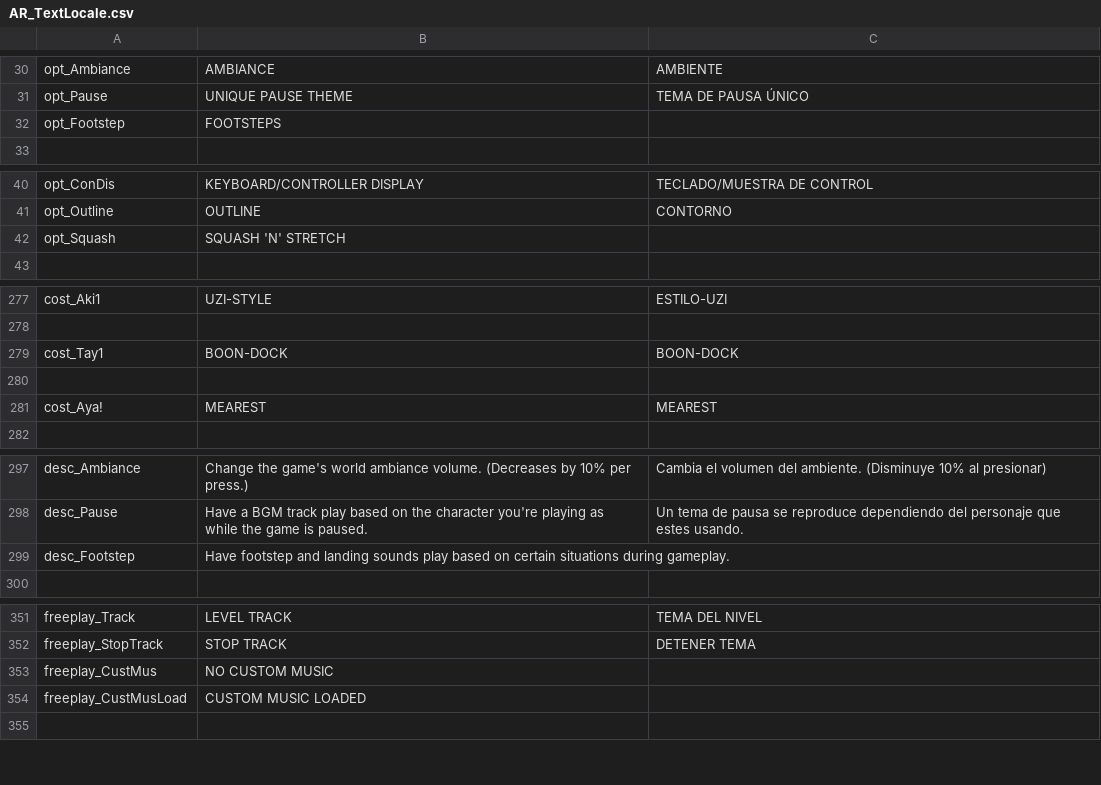
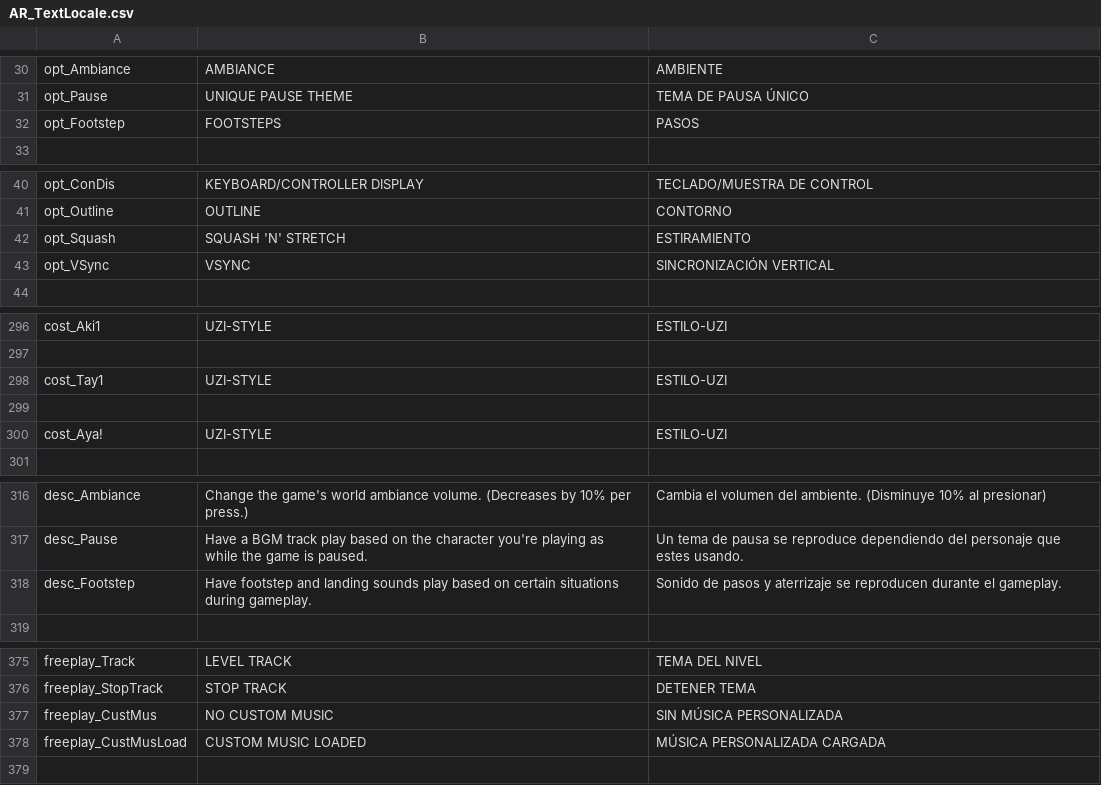
Before and after one commit to KappaNerdd/ADRENALINE-RUSH, a CSV file: datafiles/AR_TextLocale.csv, drawn as a sheet; only a part is shown, gaps mark what is left out; the diff covers the shown part only.

```diff
--- a/datafiles/AR_TextLocale.csv
+++ b/datafiles/AR_TextLocale.csv
@@ -31,3 +31,3 @@ opt_Ambiance,AMBIANCE,AMBIENTE
 opt_Pause,UNIQUE PAUSE THEME,TEMA DE PAUSA ÚNICO
-opt_Footstep,FOOTSTEPS,
+opt_Footstep,FOOTSTEPS,PASOS
 ,,
@@ -41,3 +41,4 @@ opt_ConDis,KEYBOARD/CONTROLLER DISPLAY,TECLADO/MUESTRA DE CONTROL
 opt_Outline,OUTLINE,CONTORNO
-opt_Squash,SQUASH 'N' STRETCH,
+opt_Squash,SQUASH 'N' STRETCH,ESTIRAMIENTO
+opt_VSync,VSYNC,SINCRONIZACIÓN VERTICAL
 ,,
@@ -278,5 +297,5 @@ cost_Aki1,UZI-STYLE,ESTILO-UZI
 ,,
-cost_Tay1,BOON-DOCK,BOON-DOCK
+cost_Tay1,UZI-STYLE,ESTILO-UZI
 ,,
-cost_Aya!,MEAREST,MEAREST
+cost_Aya!,UZI-STYLE,ESTILO-UZI
 ,,
@@ -298,3 +317,3 @@ desc_Ambiance,Change the game's world ambiance volume. (Decreases by 10% per pre
 desc_Pause,Have a BGM track play based on the character you're playing as while the game is paused.,Un tema de pausa se reproduce dependiendo del personaje que estes usando.
-desc_Footstep,Have footstep and landing sounds play based on certain situations during gameplay.,
+desc_Footstep,Have footstep and landing sounds play based on certain situations during gameplay.,Sonido de pasos y aterrizaje se reproducen durante el gameplay.
 ,,
@@ -352,4 +376,4 @@ freeplay_Track,LEVEL TRACK,TEMA DEL NIVEL
 freeplay_StopTrack,STOP TRACK,DETENER TEMA
-freeplay_CustMus,NO CUSTOM MUSIC,
-freeplay_CustMusLoad,CUSTOM MUSIC LOADED,
+freeplay_CustMus,NO CUSTOM MUSIC,SIN MÚSICA PERSONALIZADA
+freeplay_CustMusLoad,CUSTOM MUSIC LOADED,MÚSICA PERSONALIZADA CARGADA
 ,,
```
Also changed, not shown: 42 added rows and 3 edited cells elsewhere in this file, 29 other files.
